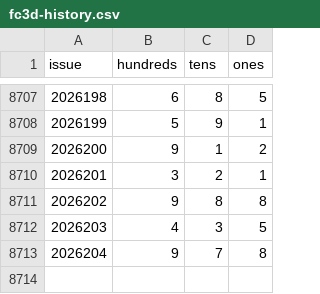
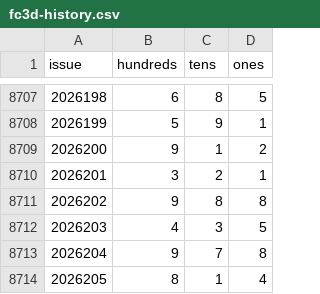
Before and after one commit to hxiaowei0102-web/sha2ma, a CSV file: data/fc3d-history.csv, drawn as a sheet; only a part is shown, gaps mark what is left out; the diff names each change by its address in the sheet, - before the commit and + after, or states it on an @@ line.

```diff
--- a/data/fc3d-history.csv
+++ b/data/fc3d-history.csv
+row 8714: 2026205 | 8 | 1 | 4
```
Also changed, not shown: 2 other files.
